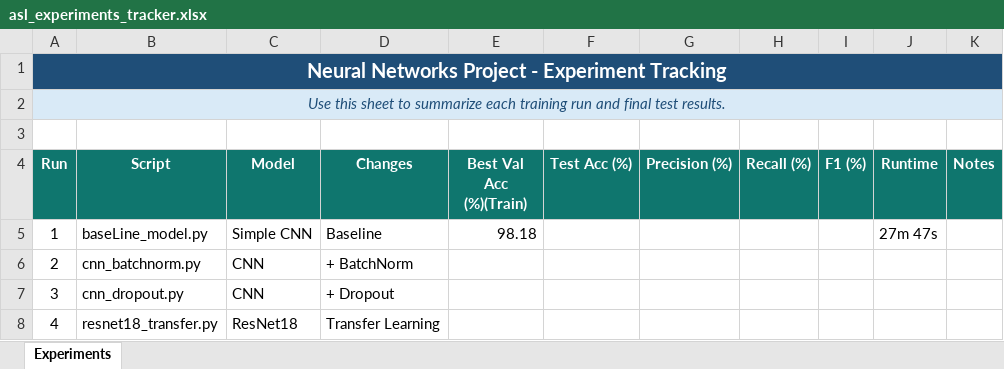
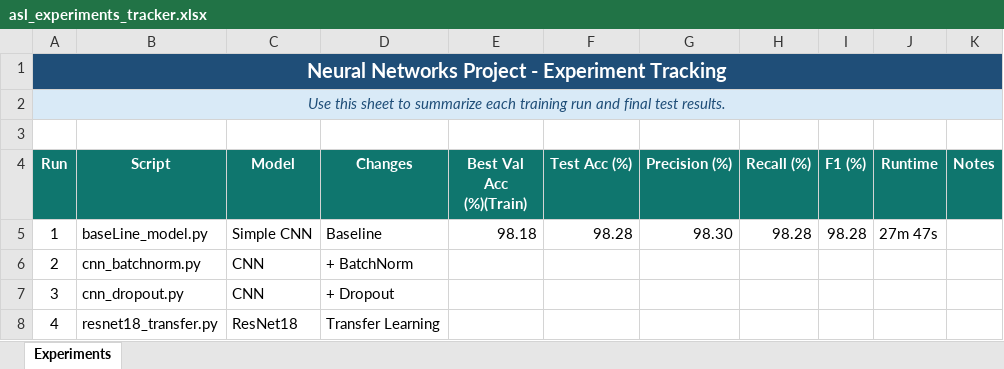
Before and after one commit to idanosb/Final-Project---ASL-Classification, an Excel workbook: asl_experiments_tracker.xlsx, sheet Experiments, drawn as a sheet; only a part is shown; values as stored, in another font and other column widths than the file's, no borders; conditional formats and table styles not drawn; the diff names each change by its address in the sheet, - before the commit and + after, or states it on an @@ line.

Commit message:
added evaluate code for baseline model

```diff
--- a/asl_experiments_tracker.xlsx (sheet Experiments)
+++ b/asl_experiments_tracker.xlsx (sheet Experiments)
-F5 (Test Acc (%)): (empty)
+F5 (Test Acc (%)): 98.28
-G5 (Precision (%)): (empty)
+G5 (Precision (%)): 98.30
-H5 (Recall (%)): (empty)
+H5 (Recall (%)): 98.28
-I5 (F1 (%)): (empty)
+I5 (F1 (%)): 98.28
```
Also changed, not shown: 4 other files.
